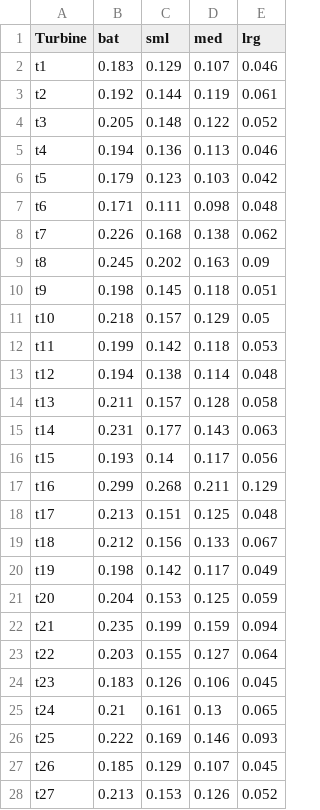
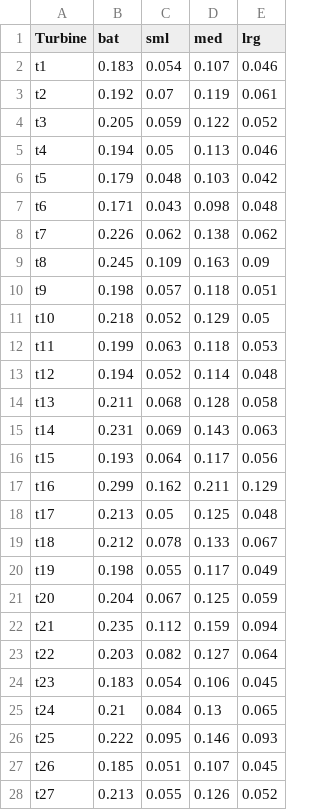
Before and after one commit to ddalthorp/GenEst, a CSV file: inst/extdata/wind_RP/DWP_RP.csv, drawn as a sheet; only a part is shown; the diff covers the shown part only.

```diff
--- a/inst/extdata/wind_RP/DWP_RP.csv
+++ b/inst/extdata/wind_RP/DWP_RP.csv
@@ -1,28 +1,28 @@
 "Turbine","bat","sml","med","lrg"
-"t1",0.183,0.129,0.107,0.046
-"t2",0.192,0.144,0.119,0.061
-"t3",0.205,0.148,0.122,0.052
-"t4",0.194,0.136,0.113,0.046
-"t5",0.179,0.123,0.103,0.042
-"t6",0.171,0.111,0.098,0.048
-"t7",0.226,0.168,0.138,0.062
-"t8",0.245,0.202,0.163,0.09
-"t9",0.198,0.145,0.118,0.051
-"t10",0.218,0.157,0.129,0.05
-"t11",0.199,0.142,0.118,0.053
-"t12",0.194,0.138,0.114,0.048
-"t13",0.211,0.157,0.128,0.058
-"t14",0.231,0.177,0.143,0.063
-"t15",0.193,0.14,0.117,0.056
-"t16",0.299,0.268,0.211,0.129
-"t17",0.213,0.151,0.125,0.048
-"t18",0.212,0.156,0.133,0.067
-"t19",0.198,0.142,0.117,0.049
-"t20",0.204,0.153,0.125,0.059
-"t21",0.235,0.199,0.159,0.094
-"t22",0.203,0.155,0.127,0.064
-"t23",0.183,0.126,0.106,0.045
-"t24",0.21,0.161,0.13,0.065
-"t25",0.222,0.169,0.146,0.093
-"t26",0.185,0.129,0.107,0.045
-"t27",0.213,0.153,0.126,0.052
+"t1",0.183,0.054,0.107,0.046
+"t2",0.192,0.07,0.119,0.061
+"t3",0.205,0.059,0.122,0.052
+"t4",0.194,0.05,0.113,0.046
+"t5",0.179,0.048,0.103,0.042
+"t6",0.171,0.043,0.098,0.048
+"t7",0.226,0.062,0.138,0.062
+"t8",0.245,0.109,0.163,0.09
+"t9",0.198,0.057,0.118,0.051
+"t10",0.218,0.052,0.129,0.05
+"t11",0.199,0.063,0.118,0.053
+"t12",0.194,0.052,0.114,0.048
+"t13",0.211,0.068,0.128,0.058
+"t14",0.231,0.069,0.143,0.063
+"t15",0.193,0.064,0.117,0.056
+"t16",0.299,0.162,0.211,0.129
+"t17",0.213,0.05,0.125,0.048
+"t18",0.212,0.078,0.133,0.067
+"t19",0.198,0.055,0.117,0.049
+"t20",0.204,0.067,0.125,0.059
+"t21",0.235,0.112,0.159,0.094
+"t22",0.203,0.082,0.127,0.064
+"t23",0.183,0.054,0.106,0.045
+"t24",0.21,0.084,0.13,0.065
+"t25",0.222,0.095,0.146,0.093
+"t26",0.185,0.051,0.107,0.045
+"t27",0.213,0.055,0.126,0.052
```
Also changed, not shown: 73 edited cells elsewhere in this file, inst/extdata/wind_RP/CO_RP.csv, inst/extdata/wind_RP/CP_RP.csv, 2 other files.
